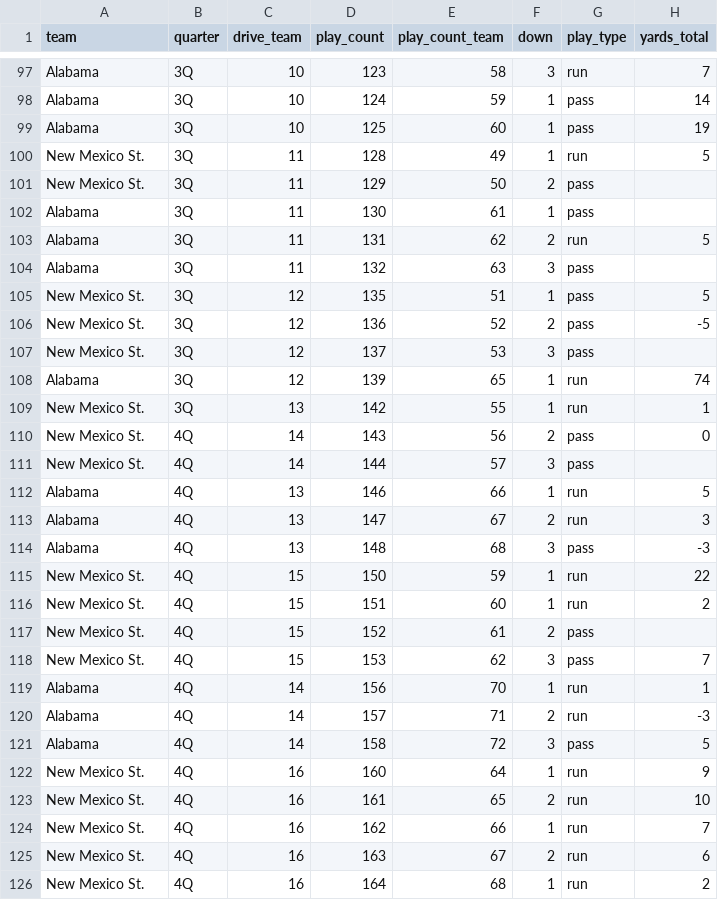
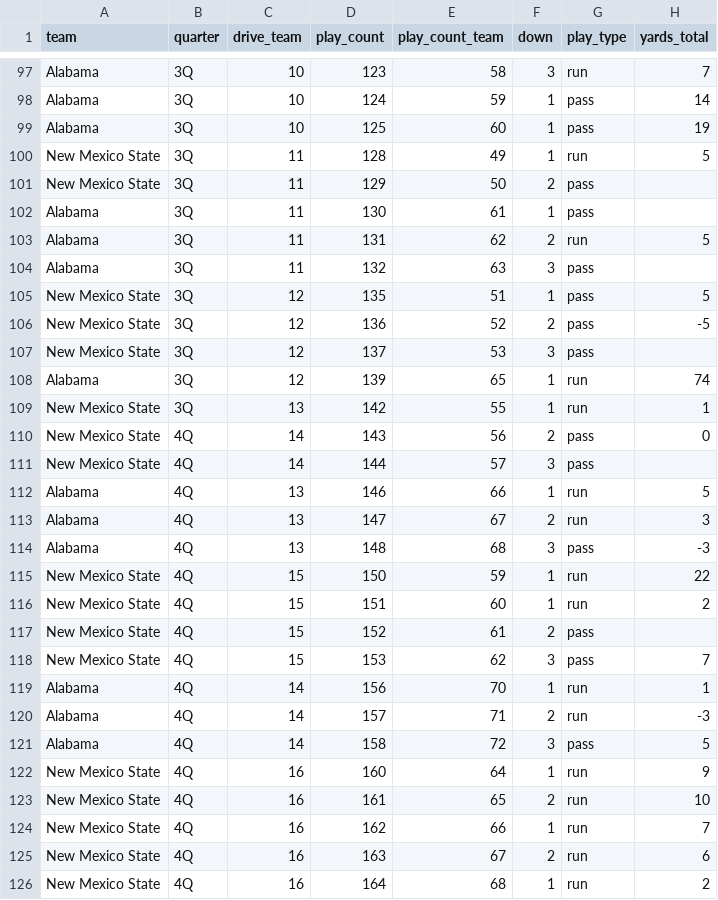
Before and after one commit to couchUX/couchux.github.io, a CSV file: RBR_charts/2019-09-07_Alabama_New-Mexico-State/all_plays.csv, drawn as a sheet; only a part is shown, gaps mark what is left out; the diff covers the shown part only; the diff names each change by its address in the sheet, - before the commit and + after, or states it on an @@ line.

Commit message:
Fixed New Mexico State files
State names, colors, and new source file.

```diff
--- a/RBR_charts/2019-09-07_Alabama_New-Mexico-State/all_plays.csv
+++ b/RBR_charts/2019-09-07_Alabama_New-Mexico-State/all_plays.csv
-A100:A101 (team): New Mexico St.
+A100:A101 (team): New Mexico State
-A105:A107 (team): New Mexico St.
+A105:A107 (team): New Mexico State
-A109:A111 (team): New Mexico St.
+A109:A111 (team): New Mexico State
-A115:A118 (team): New Mexico St.
+A115:A118 (team): New Mexico State
-A122:A126 (team): New Mexico St.
+A122:A126 (team): New Mexico State
```
Also changed, not shown: 52 edited cells elsewhere in this file, 2 other files.
